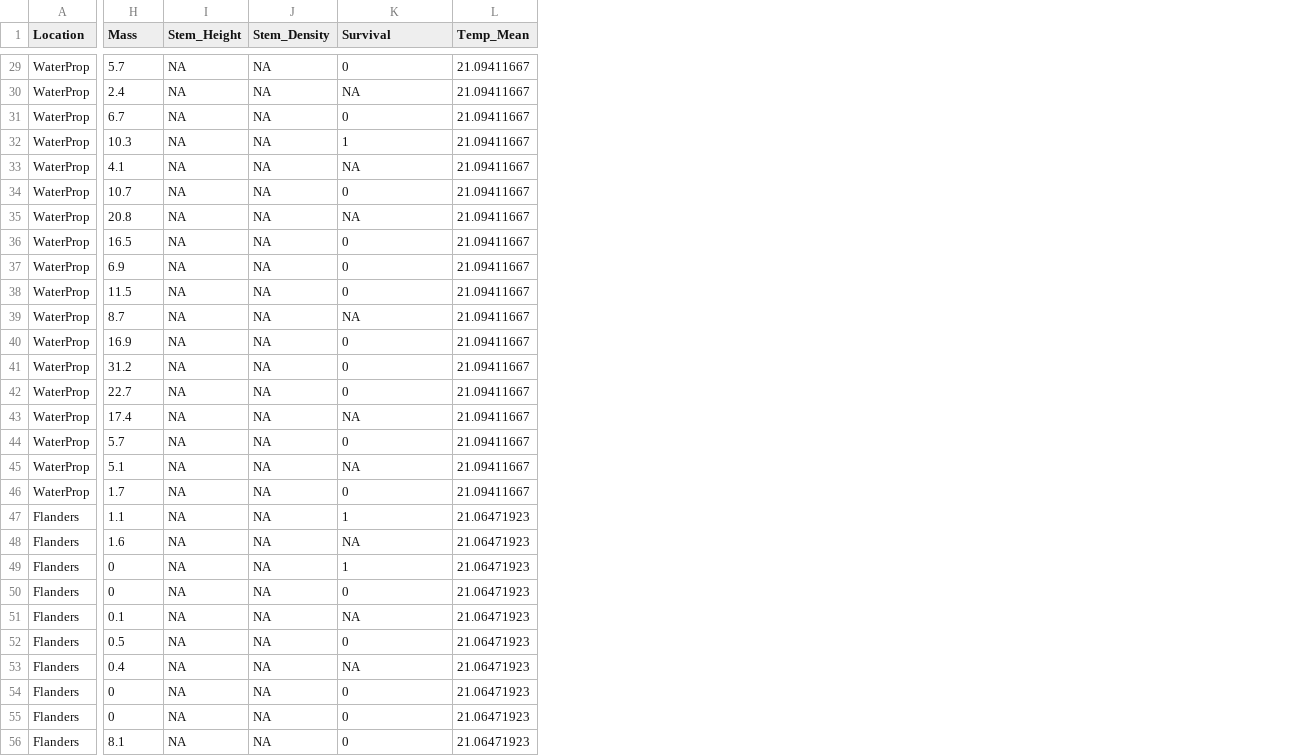
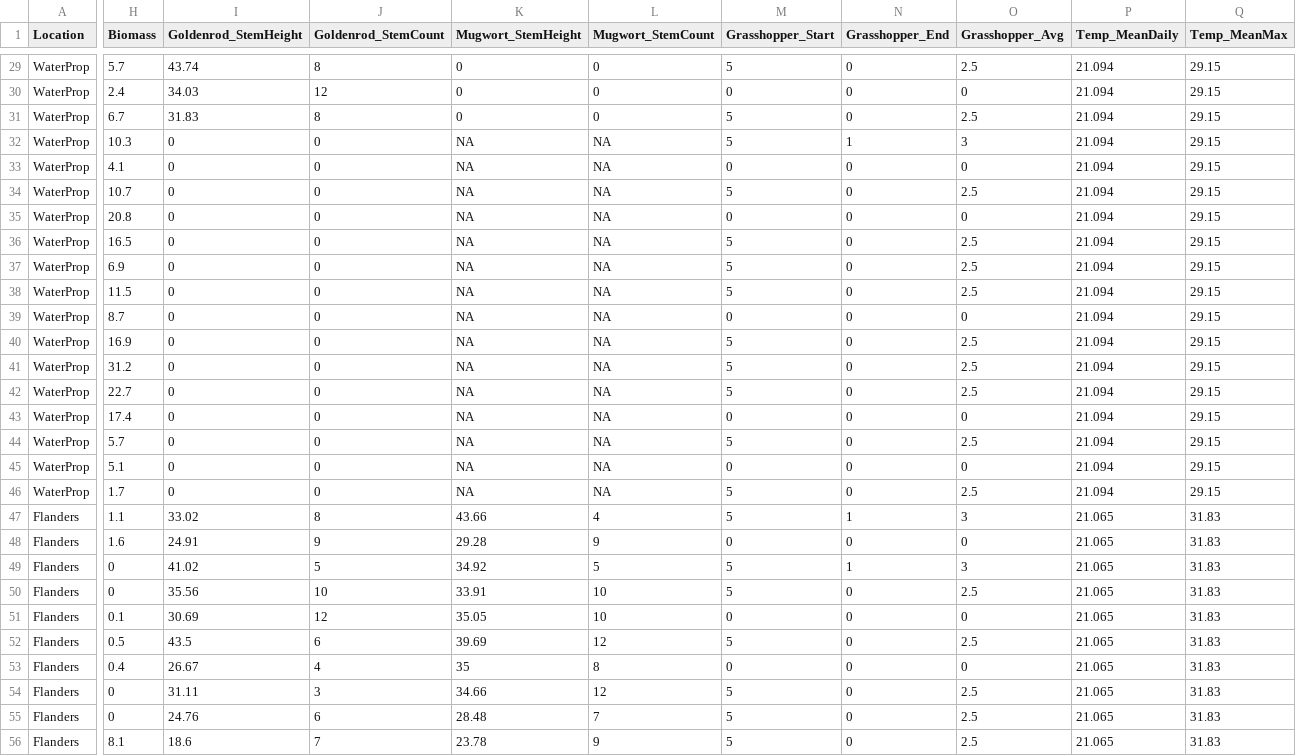
Before and after one commit to sgosliner/masters_thesis, a CSV file: Grass.csv, drawn as a sheet; only a part is shown, gaps mark what is left out; removed rows and columns are numbered as before the commit, all else as after; the diff covers the shown part only; the diff names each change by its address in the sheet, - before the commit and + after, or states it on an @@ line.

```diff
--- a/Grass.csv
+++ b/Grass.csv
-column I (Stem_Height), rows 29-56: all NA
-column J (Stem_Density), rows 29-56: all NA
+column I (Goldenrod_StemHeight), rows 29-56: 43.74 | 34.03 | 31.83 | 0 | 0 | 0 | 0 | 0 | 0 | 0 | 0 | 0 | 0 | 0 | 0 | 0 | 0 | 0 | 33.02 | 24.91 | 41.02 | 35.56 | 30.69 | 43.5 | 26.67 | 31.11 | 24.76 | 18.6
+column J (Goldenrod_StemCount), rows 29-56: 8 | 12 | 8 | 0 | 0 | 0 | 0 | 0 | 0 | 0 | 0 | 0 | 0 | 0 | 0 | 0 | 0 | 0 | 8 | 9 | 5 | 10 | 12 | 6 | 4 | 3 | 6 | 7
+column K (Mugwort_StemHeight), rows 29-56: 0 | 0 | 0 | NA | NA | NA | NA | NA | NA | NA | NA | NA | NA | NA | NA | NA | NA | NA | 43.66 | 29.28 | 34.92 | 33.91 | 35.05 | 39.69 | 35 | 34.66 | 28.48 | 23.78
+column L (Mugwort_StemCount), rows 29-56: 0 | 0 | 0 | NA | NA | NA | NA | NA | NA | NA | NA | NA | NA | NA | NA | NA | NA | NA | 4 | 9 | 5 | 10 | 10 | 12 | 8 | 12 | 7 | 9
+column M (Grasshopper_Start), rows 29-56: 5 | 0 | 5 | 5 | 0 | 5 | 0 | 5 | 5 | 5 | 0 | 5 | 5 | 5 | 0 | 5 | 0 | 5 | 5 | 0 | 5 | 5 | 0 | 5 | 0 | 5 | 5 | 5
-column L (Temp_Mean), rows 29-56: 21.09411667 | 21.09411667 | 21.09411667 | 21.09411667 | 21.09411667 | 21.09411667 | 21.09411667 | 21.09411667 | 21.09411667 | 21.09411667 | 21.09411667 | 21.09411667 | 21.09411667 | 21.09411667 | 21.09411667 | 21.09411667 | 21.09411667 | 21.09411667 | 21.06471923 | 21.06471923 | 21.06471923 | 21.06471923 | 21.06471923 | 21.06471923 | 21.06471923 | 21.06471923 | 21.06471923 | 21.06471923
+column O (Grasshopper_Avg), rows 29-56: 2.5 | 0 | 2.5 | 3 | 0 | 2.5 | 0 | 2.5 | 2.5 | 2.5 | 0 | 2.5 | 2.5 | 2.5 | 0 | 2.5 | 0 | 2.5 | 3 | 0 | 3 | 2.5 | 0 | 2.5 | 0 | 2.5 | 2.5 | 2.5
+column P (Temp_MeanDaily), rows 29-56: 21.094 | 21.094 | 21.094 | 21.094 | 21.094 | 21.094 | 21.094 | 21.094 | 21.094 | 21.094 | 21.094 | 21.094 | 21.094 | 21.094 | 21.094 | 21.094 | 21.094 | 21.094 | 21.065 | 21.065 | 21.065 | 21.065 | 21.065 | 21.065 | 21.065 | 21.065 | 21.065 | 21.065
+column Q (Temp_MeanMax), rows 29-56: 29.15 | 29.15 | 29.15 | 29.15 | 29.15 | 29.15 | 29.15 | 29.15 | 29.15 | 29.15 | 29.15 | 29.15 | 29.15 | 29.15 | 29.15 | 29.15 | 29.15 | 29.15 | 31.83 | 31.83 | 31.83 | 31.83 | 31.83 | 31.83 | 31.83 | 31.83 | 31.83 | 31.83
-H1: Mass
+H1: Biomass
-N1: Survival
+N1: Grasshopper_End
-N30 (Grasshopper_End): NA
+N30 (Grasshopper_End): 0
-N33 (Grasshopper_End): NA
+N33 (Grasshopper_End): 0
-N35 (Grasshopper_End): NA
+N35 (Grasshopper_End): 0
-N39 (Grasshopper_End): NA
+N39 (Grasshopper_End): 0
-N43 (Grasshopper_End): NA
+N43 (Grasshopper_End): 0
-N45 (Grasshopper_End): NA
+N45 (Grasshopper_End): 0
-N48 (Grasshopper_End): NA
+N48 (Grasshopper_End): 0
-N51 (Grasshopper_End): NA
+N51 (Grasshopper_End): 0
-N53 (Grasshopper_End): NA
+N53 (Grasshopper_End): 0
```
Also changed, not shown: 36 edited cells elsewhere in this file, Goldenrod.csv, Gosliner_ThesisData.csv, 2 other files.
